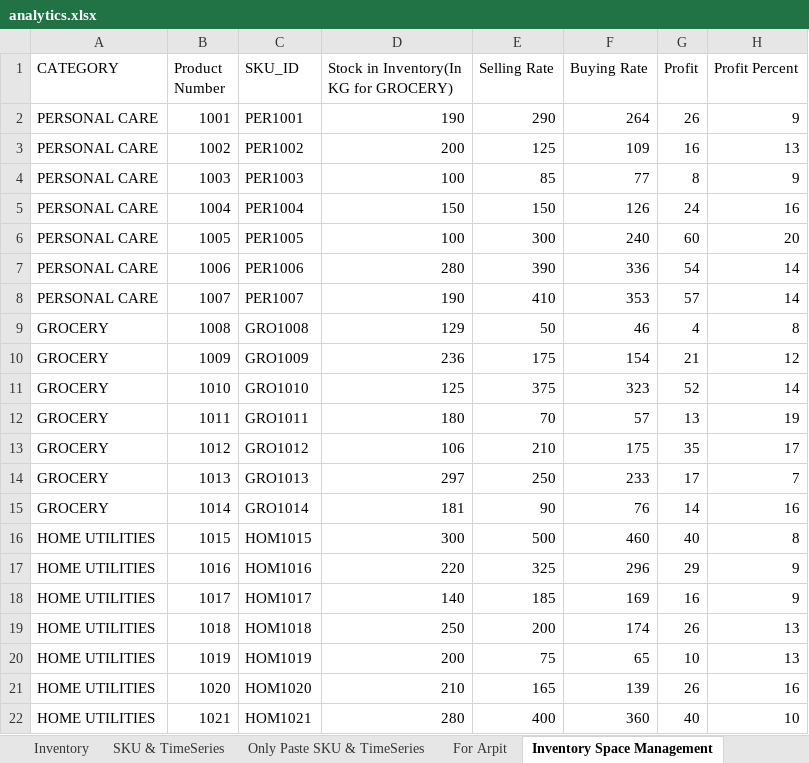
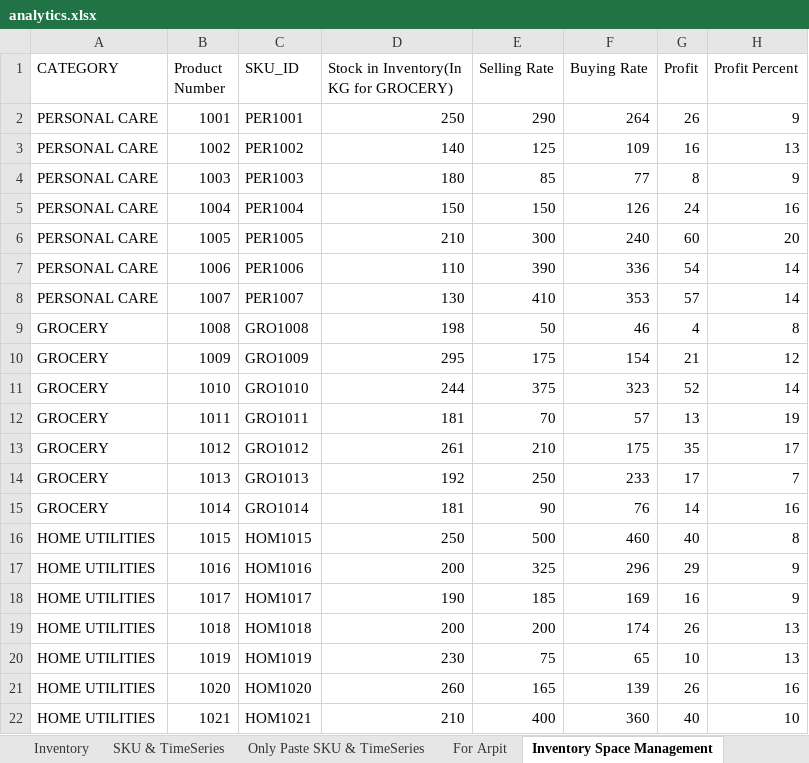
Before and after one commit to kshitijbhaskar/EY-Hackathon, an Excel workbook: analytics.xlsx, sheet Inventory Space Management, drawn as a sheet; values as stored, in another font and other column widths than the file's, no borders; the diff names each change by its address in the sheet, - before the commit and + after, or states it on an @@ line.

```diff
--- a/analytics.xlsx (sheet Inventory Space Management)
+++ b/analytics.xlsx (sheet Inventory Space Management)
-D2: 190
+D2: 250
-D3: 200
+D3: 140
-D4: 100
+D4: 180
-D6: 100
+D6: 210
-D7: 280
+D7: 110
-D8: 190
+D8: 130
-D9: 129
+D9: 198
-D10: 236
+D10: 295
-D11: 125
+D11: 244
-D12: 180
+D12: 181
-D13: 106
+D13: 261
-D14: 297
+D14: 192
-D16: 300
+D16: 250
-D17: 220
+D17: 200
-D18: 140
+D18: 190
-D19: 250
+D19: 200
-D20: 200
+D20: 230
-D21: 210
+D21: 260
-D22: 280
+D22: 210
```
Also changed, not shown: sheet Distributor Side, sheet Inventory, 6 other files.
